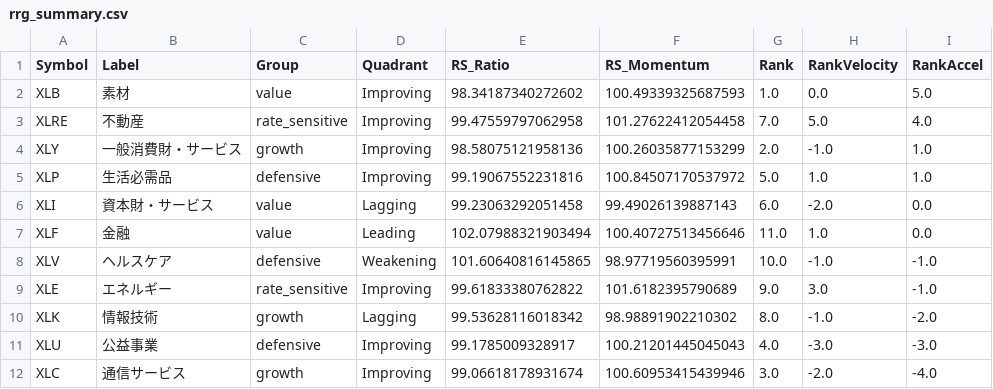
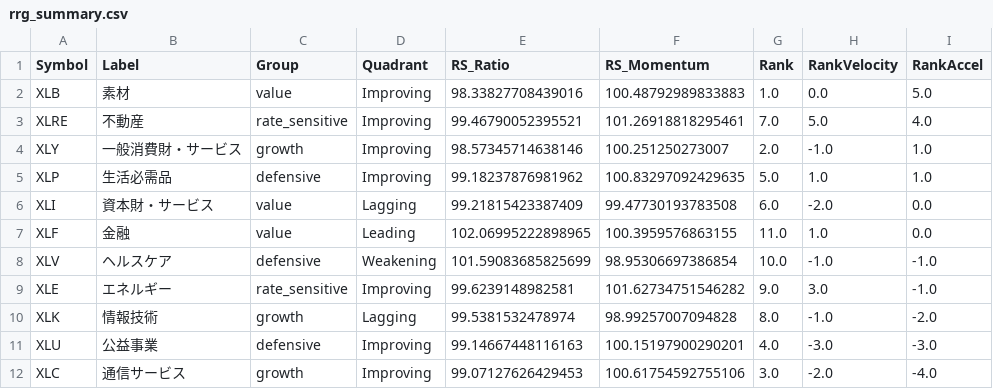
Before and after one commit to wkwk333/Sector_Rotation_RRG, a CSV file: archive/2026-07-20/rrg_summary.csv, drawn as a sheet.

```diff
--- a/archive/2026-07-20/rrg_summary.csv
+++ b/archive/2026-07-20/rrg_summary.csv
@@ -1,12 +1,12 @@
 Symbol,Label,Group,Quadrant,RS_Ratio,RS_Momentum,Rank,RankVelocity,RankAccel
-XLB,素材,value,Improving,98.34187340272602,100.49339325687593,1.0,0.0,5.0
-XLRE,不動産,rate_sensitive,Improving,99.47559797062958,101.27622412054458,7.0,5.0,4.0
-XLY,一般消費財・サービス,growth,Improving,98.58075121958136,100.26035877153299,2.0,-1.0,1.0
-XLP,生活必需品,defensive,Improving,99.19067552231816,100.84507170537972,5.0,1.0,1.0
-XLI,資本財・サービス,value,Lagging,99.23063292051458,99.49026139887143,6.0,-2.0,0.0
-XLF,金融,value,Leading,102.07988321903494,100.40727513456646,11.0,1.0,0.0
-XLV,ヘルスケア,defensive,Weakening,101.60640816145865,98.97719560395991,10.0,-1.0,-1.0
-XLE,エネルギー,rate_sensitive,Improving,99.61833380762822,101.6182395790689,9.0,3.0,-1.0
-XLK,情報技術,growth,Lagging,99.53628116018342,98.98891902210302,8.0,-1.0,-2.0
-XLU,公益事業,defensive,Improving,99.1785009328917,100.21201445045043,4.0,-3.0,-3.0
-XLC,通信サービス,growth,Improving,99.06618178931674,100.60953415439946,3.0,-2.0,-4.0
+XLB,素材,value,Improving,98.33827708439016,100.48792989833883,1.0,0.0,5.0
+XLRE,不動産,rate_sensitive,Improving,99.46790052395521,101.26918818295461,7.0,5.0,4.0
+XLY,一般消費財・サービス,growth,Improving,98.57345714638146,100.251250273007,2.0,-1.0,1.0
+XLP,生活必需品,defensive,Improving,99.18237876981962,100.83297092429635,5.0,1.0,1.0
+XLI,資本財・サービス,value,Lagging,99.21815423387409,99.47730193783508,6.0,-2.0,0.0
+XLF,金融,value,Leading,102.06995222898965,100.3959576863155,11.0,1.0,0.0
+XLV,ヘルスケア,defensive,Weakening,101.59083685825699,98.95306697386854,10.0,-1.0,-1.0
+XLE,エネルギー,rate_sensitive,Improving,99.6239148982581,101.62734751546282,9.0,3.0,-1.0
+XLK,情報技術,growth,Lagging,99.5381532478974,98.99257007094828,8.0,-1.0,-2.0
+XLU,公益事業,defensive,Improving,99.14667448116163,100.15197900290201,4.0,-3.0,-3.0
+XLC,通信サービス,growth,Improving,99.07127626429453,100.61754592755106,3.0,-2.0,-4.0
```
Also changed, not shown: archive/2026-07-20/momentum_ranking.csv, archive/2026-07-20/rrg_data.csv, 5 other files.
